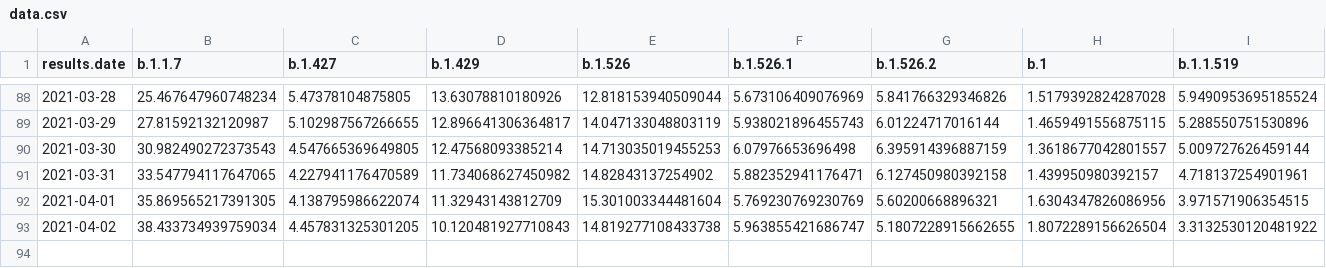
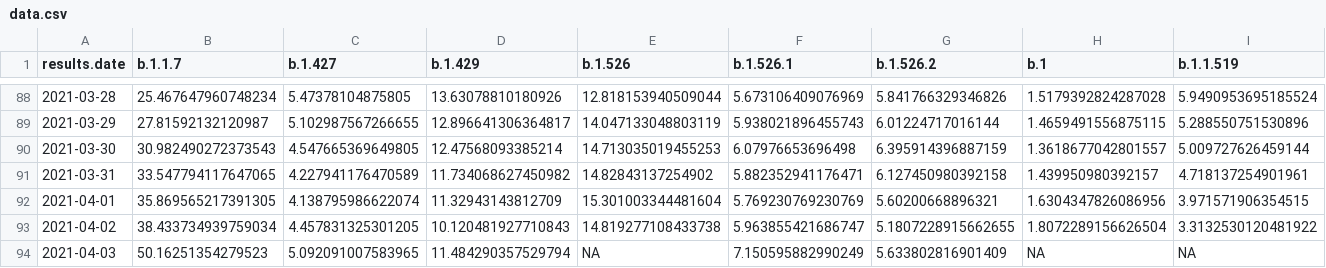
Before and after one commit to will-r-chase/covid_variant_scraper, a CSV file: data-raw/data.csv, drawn as a sheet; only a part is shown, gaps mark what is left out; rows hold the shown columns only; the diff names each change by its address in the sheet, - before the commit and + after, or states it on an @@ line.

```diff
--- a/data-raw/data.csv
+++ b/data-raw/data.csv
+row 94: 2021-04-03 | 50.16251354279523 | 5.092091007583965 | 11.484290357529794 | NA | 7.150595882990249 | 5.633802816901409 | NA | NA
```
